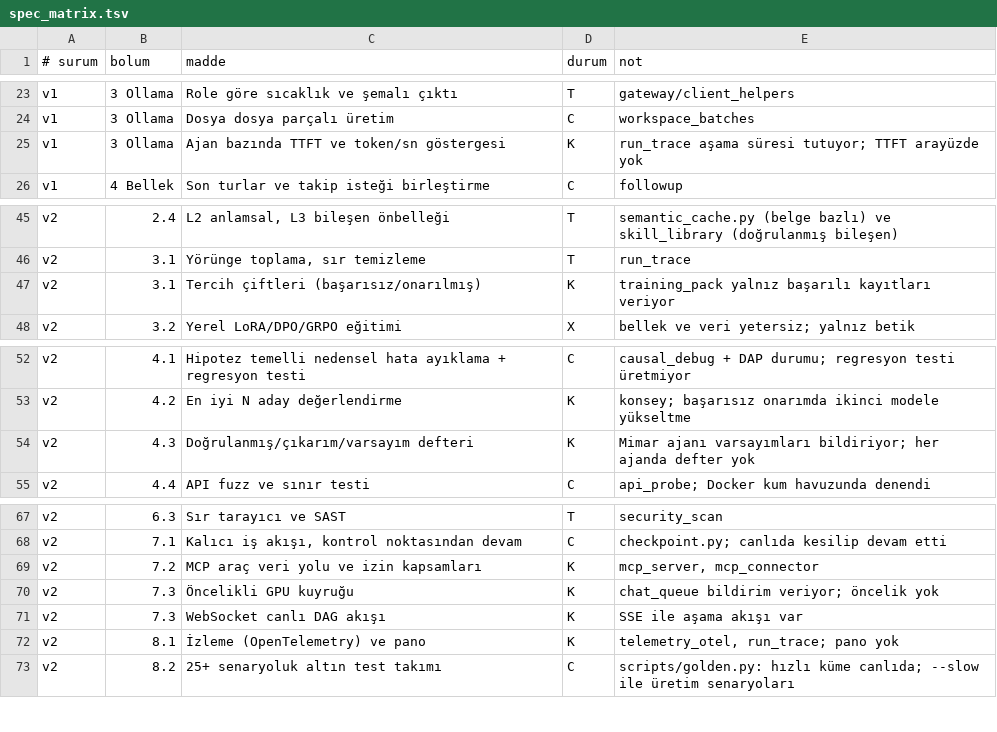
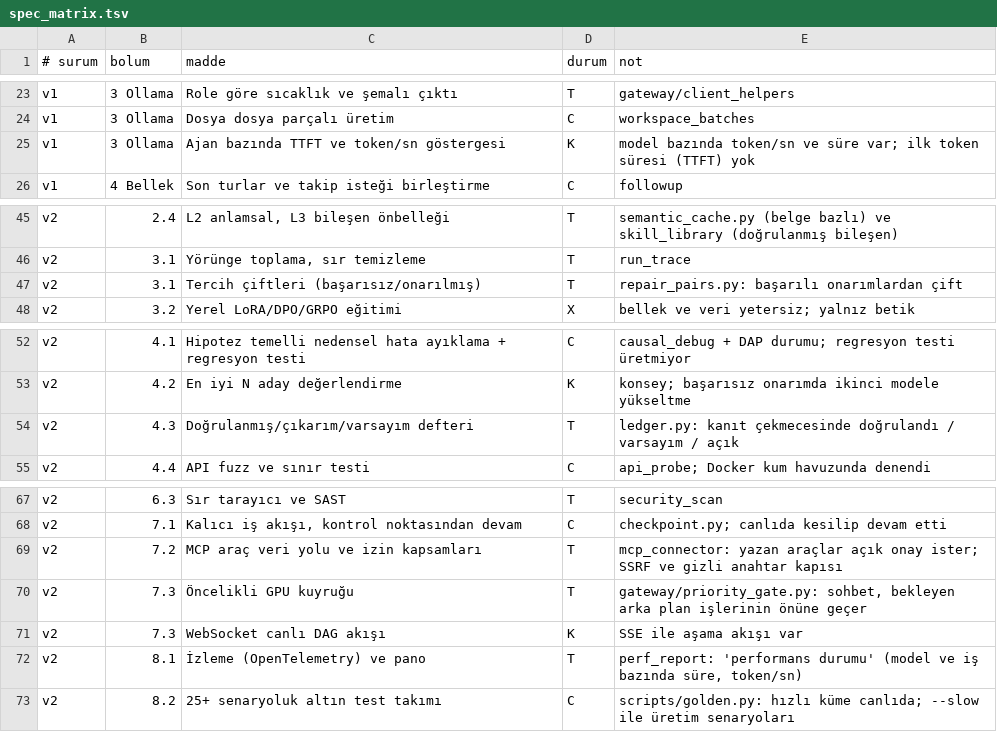
Before and after one commit to bostnishak/distributed-ai-dev-platform, a TSV file: scripts/spec_matrix.tsv, drawn as a sheet; only a part is shown, gaps mark what is left out.

```diff
--- a/scripts/spec_matrix.tsv
+++ b/scripts/spec_matrix.tsv
@@ -24,3 +24,3 @@ v1	3 Ollama	Role göre sıcaklık ve şemalı çıktı	T	gateway/client_helpers
 v1	3 Ollama	Dosya dosya parçalı üretim	C	workspace_batches
-v1	3 Ollama	Ajan bazında TTFT ve token/sn göstergesi	K	run_trace aşama süresi tutuyor; TTFT arayüzde yok
+v1	3 Ollama	Ajan bazında TTFT ve token/sn göstergesi	K	model bazında token/sn ve süre var; ilk token süresi (TTFT) yok
 v1	4 Bellek	Son turlar ve takip isteği birleştirme	C	followup
@@ -46,3 +46,3 @@ v2	2.4	L2 anlamsal, L3 bileşen önbelleği	T	semantic_cache.py (belge bazlı) v
 v2	3.1	Yörünge toplama, sır temizleme	T	run_trace
-v2	3.1	Tercih çiftleri (başarısız/onarılmış)	K	training_pack yalnız başarılı kayıtları veriyor
+v2	3.1	Tercih çiftleri (başarısız/onarılmış)	T	repair_pairs.py: başarılı onarımlardan çift
 v2	3.2	Yerel LoRA/DPO/GRPO eğitimi	X	bellek ve veri yetersiz; yalnız betik
@@ -53,3 +53,3 @@ v2	4.1	Hipotez temelli nedensel hata ayıklama + regresyon testi	C	causal_debug
 v2	4.2	En iyi N aday değerlendirme	K	konsey; başarısız onarımda ikinci modele yükseltme
-v2	4.3	Doğrulanmış/çıkarım/varsayım defteri	K	Mimar ajanı varsayımları bildiriyor; her ajanda defter yok
+v2	4.3	Doğrulanmış/çıkarım/varsayım defteri	T	ledger.py: kanıt çekmecesinde doğrulandı / varsayım / açık
 v2	4.4	API fuzz ve sınır testi	C	api_probe; Docker kum havuzunda denendi
@@ -68,6 +68,6 @@ v2	6.3	Sır tarayıcı ve SAST	T	security_scan
 v2	7.1	Kalıcı iş akışı, kontrol noktasından devam	C	checkpoint.py; canlıda kesilip devam etti
-v2	7.2	MCP araç veri yolu ve izin kapsamları	K	mcp_server, mcp_connector
-v2	7.3	Öncelikli GPU kuyruğu	K	chat_queue bildirim veriyor; öncelik yok
+v2	7.2	MCP araç veri yolu ve izin kapsamları	T	mcp_connector: yazan araçlar açık onay ister; SSRF ve gizli anahtar kapısı
+v2	7.3	Öncelikli GPU kuyruğu	T	gateway/priority_gate.py: sohbet, bekleyen arka plan işlerinin önüne geçer
 v2	7.3	WebSocket canlı DAG akışı	K	SSE ile aşama akışı var
-v2	8.1	İzleme (OpenTelemetry) ve pano	K	telemetry_otel, run_trace; pano yok
+v2	8.1	İzleme (OpenTelemetry) ve pano	T	perf_report: 'performans durumu' (model ve iş bazında süre, token/sn)
 v2	8.2	25+ senaryoluk altın test takımı	C	scripts/golden.py: hızlı küme canlıda; --slow ile üretim senaryoları
```
Also changed, not shown: 16 other files.
